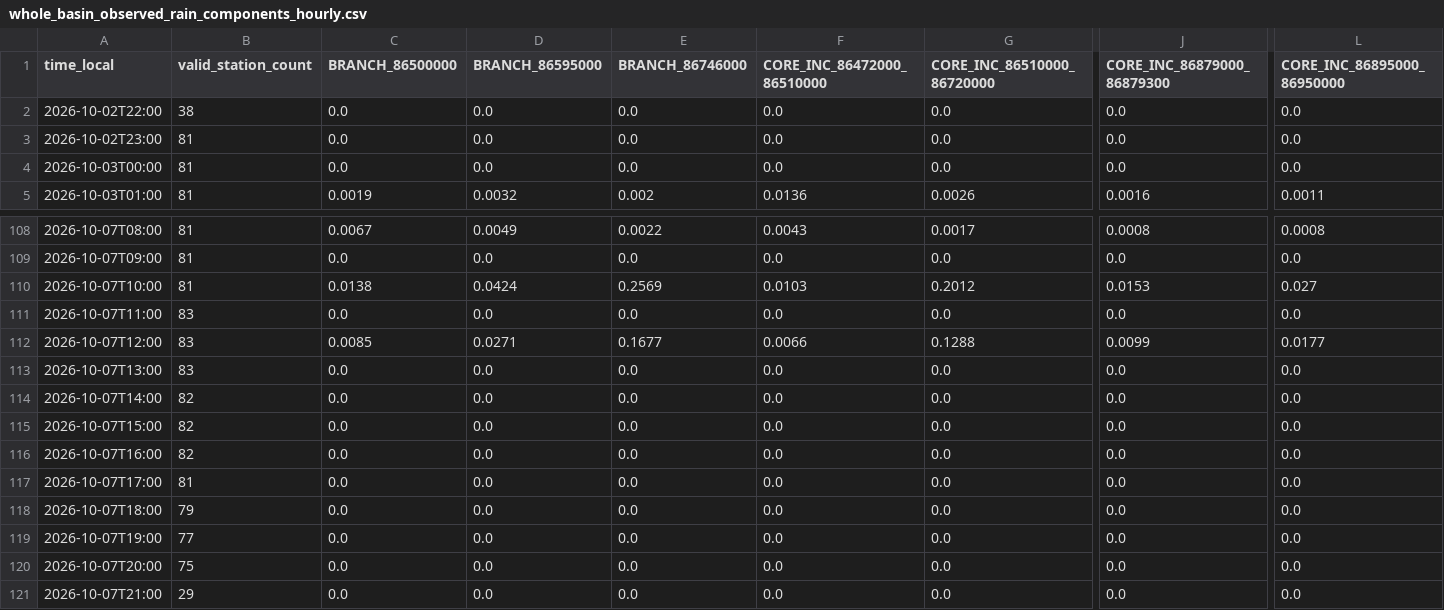
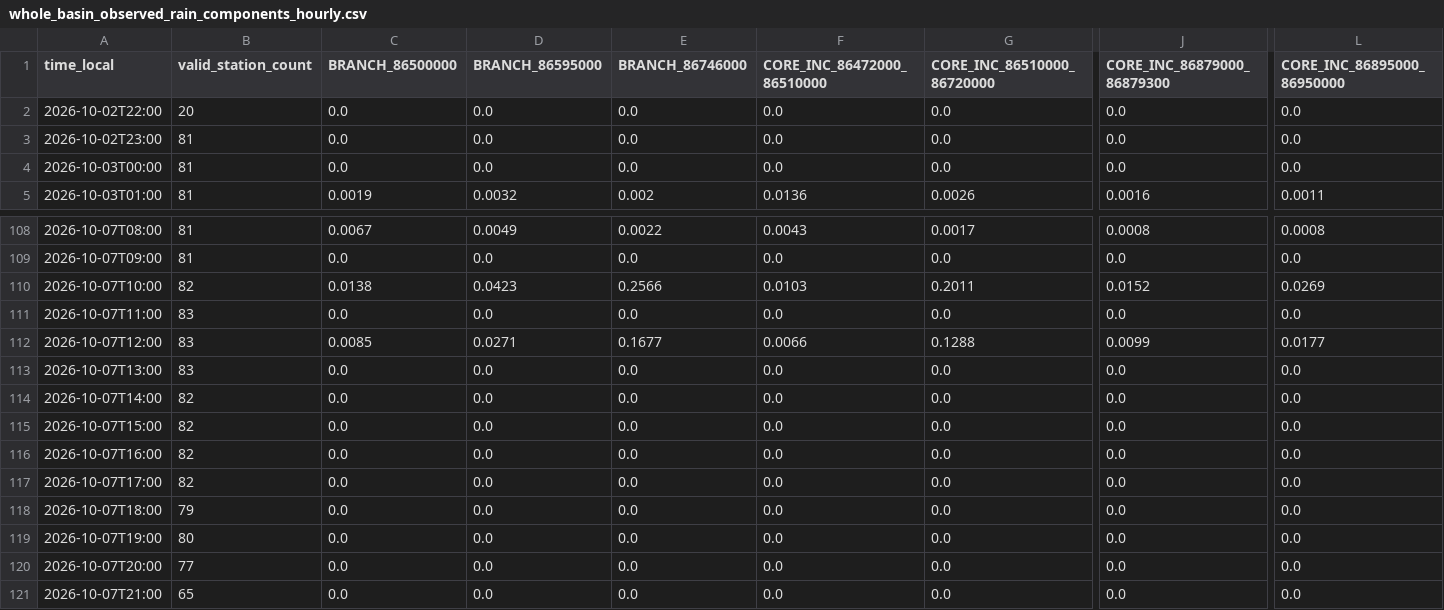
Before and after one commit to julianacarolinoreis/Previne-Taquari-Antas---Redes-Neurais, a CSV file: assets/data/hec_hms_g040_full_basin/whole_basin_observed_rain_components_hourly.csv, drawn as a sheet; only a part is shown, gaps mark what is left out; the diff names each change by its address in the sheet, - before the commit and + after, or states it on an @@ line.

```diff
--- a/assets/data/hec_hms_g040_full_basin/whole_basin_observed_rain_components_hourly.csv
+++ b/assets/data/hec_hms_g040_full_basin/whole_basin_observed_rain_components_hourly.csv
-B2 (valid_station_count): 38
+B2 (valid_station_count): 20
-B110 (valid_station_count): 81
+B110 (valid_station_count): 82
-D110 (BRANCH_86595000): 0.0424
+D110 (BRANCH_86595000): 0.0423
-E110 (BRANCH_86746000): 0.2569
+E110 (BRANCH_86746000): 0.2566
-G110 (CORE_INC_86510000_86720000): 0.2012
+G110 (CORE_INC_86510000_86720000): 0.2011
-J110 (CORE_INC_86879000_86879300): 0.0153
+J110 (CORE_INC_86879000_86879300): 0.0152
-L110 (CORE_INC_86895000_86950000): 0.027
+L110 (CORE_INC_86895000_86950000): 0.0269
-B117 (valid_station_count): 81
+B117 (valid_station_count): 82
-B119 (valid_station_count): 77
+B119 (valid_station_count): 80
-B120 (valid_station_count): 75
+B120 (valid_station_count): 77
-B121 (valid_station_count): 29
+B121 (valid_station_count): 65
```
Also changed, not shown: assets/data/hec_hms_g040_full_basin/whole_basin_observed_rain_fullgrid_hourly.csv, assets/data/hec_hms_g040_full_basin/whole_basin_observed_rain_hourly.csv, 13 other files.
